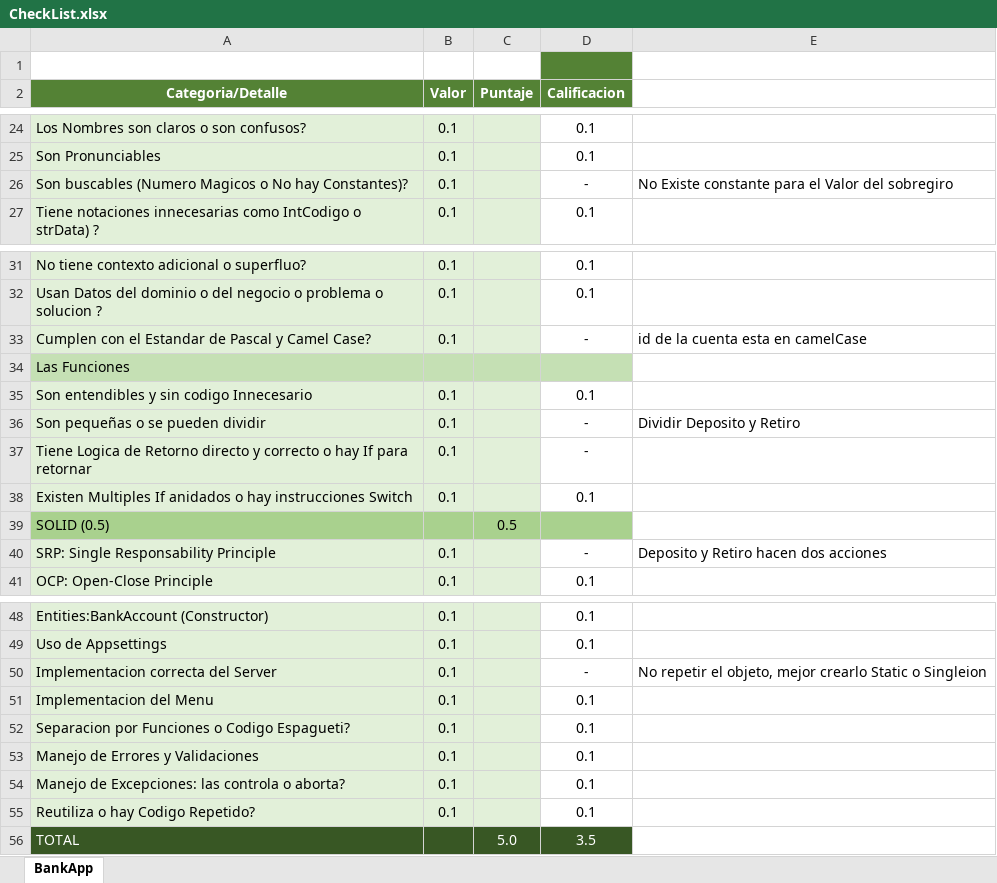
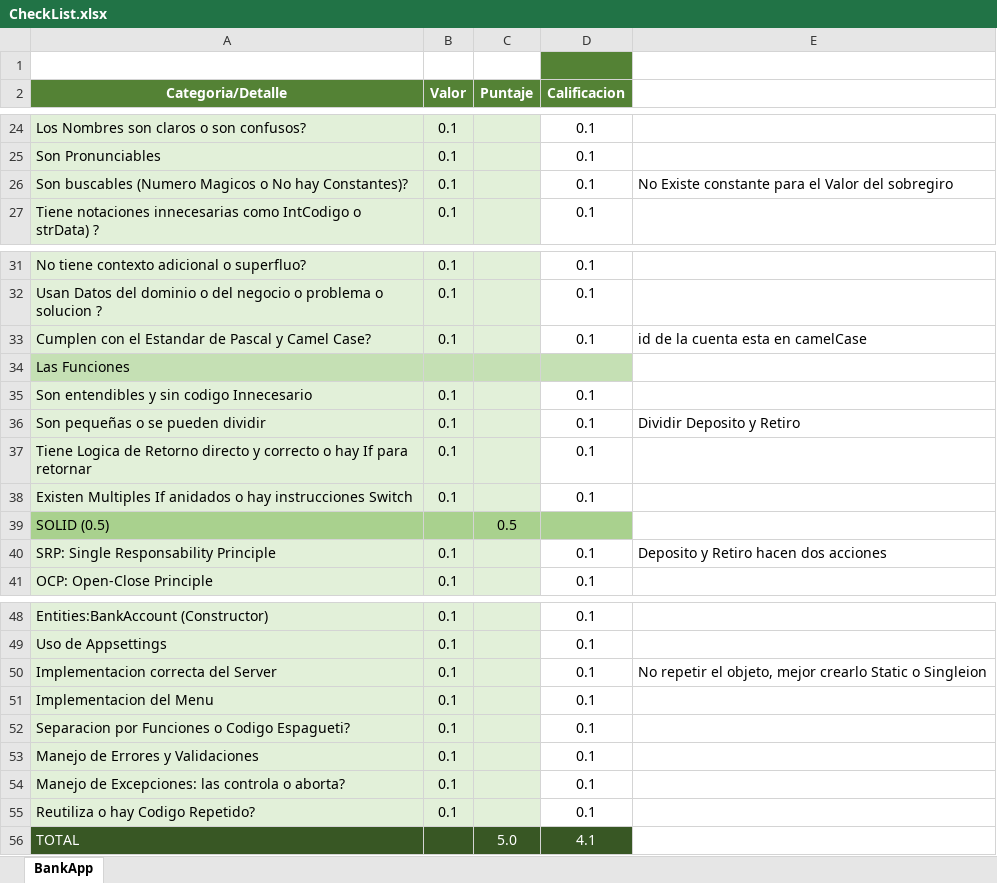
Before and after one commit to Jucer74/ServicesDevelopment, an Excel workbook: Exams/Exam-01/CheckList.xlsx, sheet BankApp, drawn as a sheet; only a part is shown, gaps mark what is left out; values as stored, in another font and other column widths than the file's, no borders; the diff names each change by its address in the sheet, - before the commit and + after, or states it on an @@ line.

Commit message:
Revision

```diff
--- a/Exams/Exam-01/CheckList.xlsx (sheet BankApp)
+++ b/Exams/Exam-01/CheckList.xlsx (sheet BankApp)
-D26 (Calificacion): -
+D26 (Calificacion): 0.1
-D33 (Calificacion): -
+D33 (Calificacion): 0.1
-D36:D37 (Calificacion): -
+D36:D37 (Calificacion): 0.1
-D40 (Calificacion): -
+D40 (Calificacion): 0.1
-D50 (Calificacion): -
+D50 (Calificacion): 0.1
-D56 (Calificacion): 3.5
+D56 (Calificacion): 4.1
```
